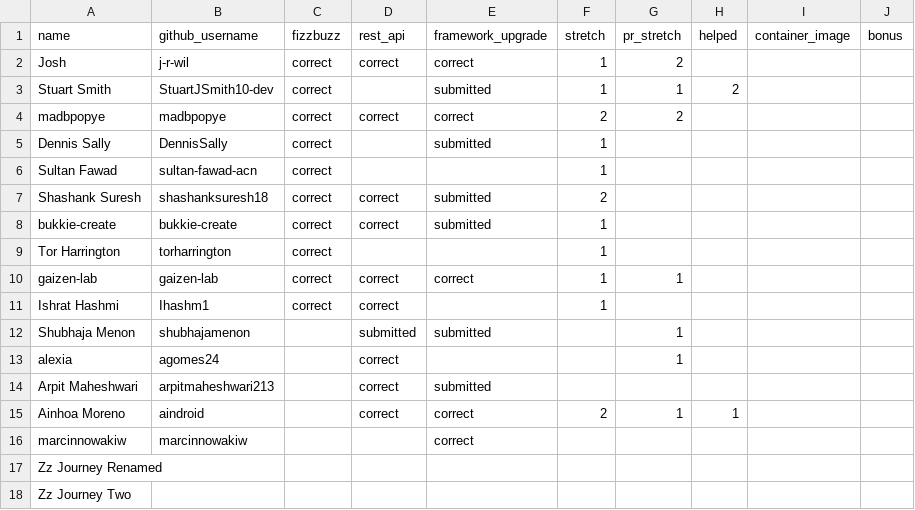
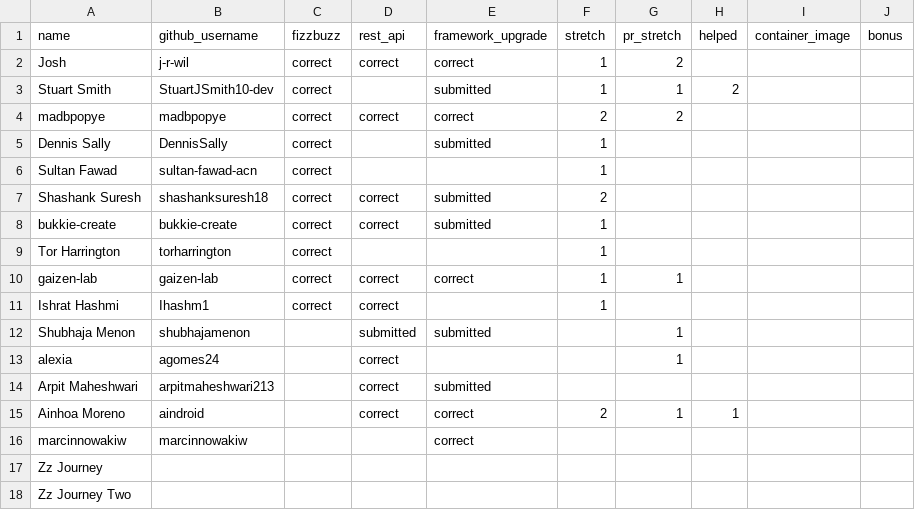
Before and after one commit to 01Gibbs/leaderboard-sandbox, a CSV file: participants.csv, drawn as a sheet.

```diff
--- a/participants.csv
+++ b/participants.csv
@@ -16,3 +16,3 @@ Ainhoa Moreno,aindroid,,correct,correct,2,1,1,,
 marcinnowakiw,marcinnowakiw,,,correct,,,,,
-Zz Journey Renamed,,,,,,,,,
+Zz Journey,,,,,,,,,
 Zz Journey Two,,,,,,,,,
```
Also changed, not shown: 1 other file.
